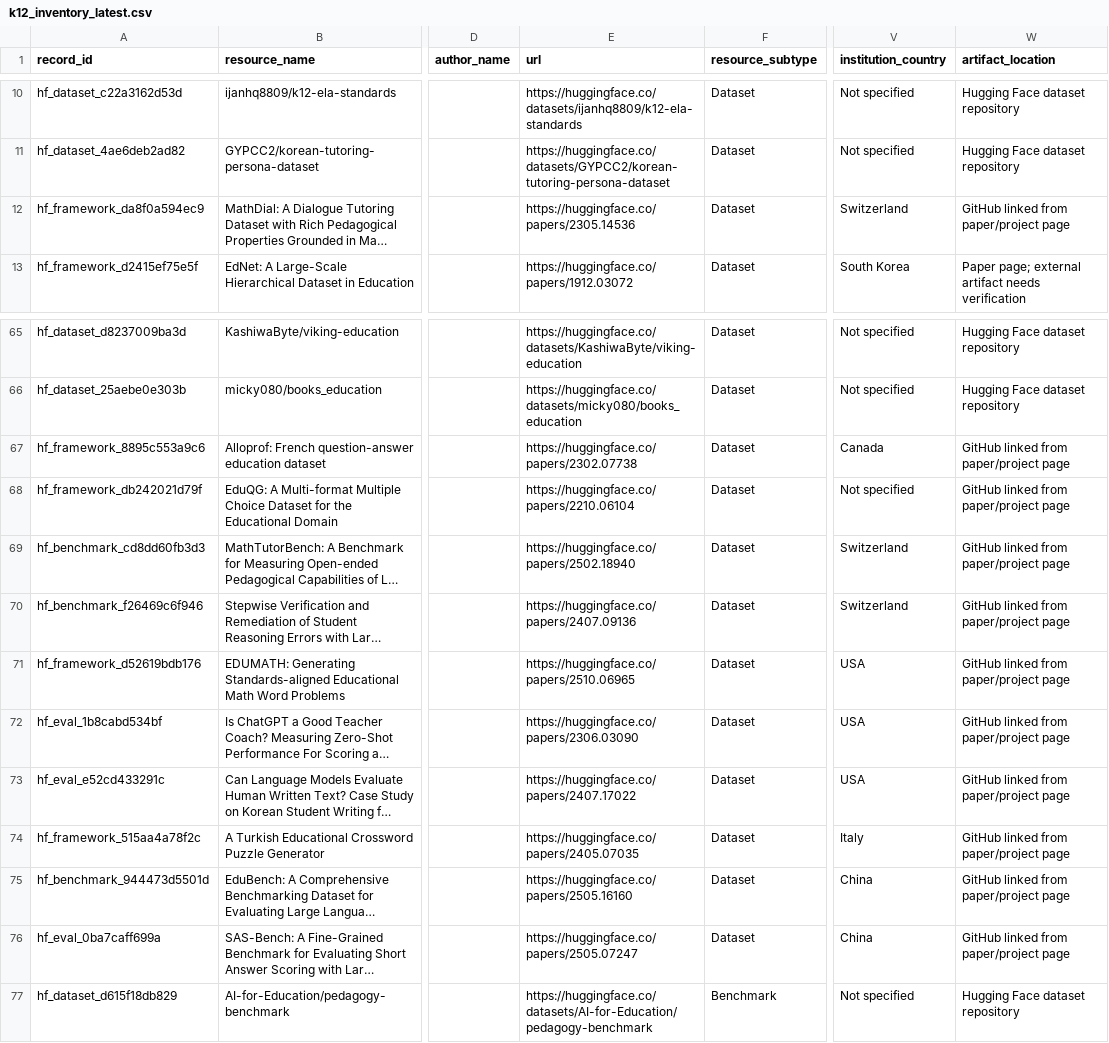
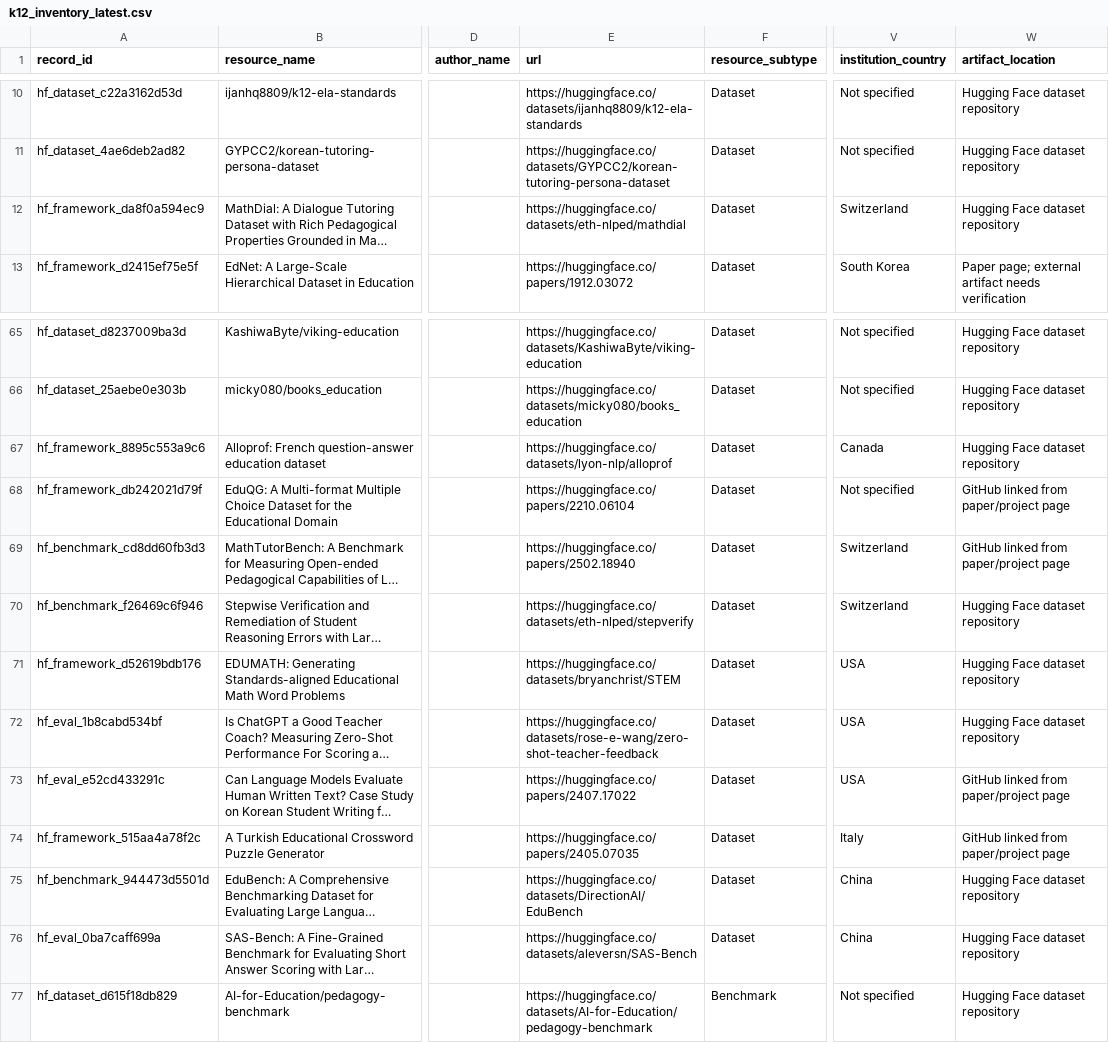
Before and after one commit to xweidp/k12-ai-scanner, a CSV file: data/k12_inventory_latest.csv, drawn as a sheet; only a part is shown, gaps mark what is left out; long unchanged cells end in …; the diff names each change by its address in the sheet, - before the commit and + after, or states it on an @@ line.

Commit message:
Point 7 dataset records at the actual data instead of a paper page
Twelve records linked to huggingface.co/papers/<id>, which renders an abstract
rather than anything downloadable - the second half of "some of the datasets
don't have data at all". These are v18 curated records, so the fix is to
correct the link, not remove the entry.

Resolved each via the HF arxiv->repos API and repointed the 7 that have a
published dataset repo. All 7 verified HTTP 200:

  MathDial              -> eth-nlped/mathdial
  Alloprof              -> lyon-nlp/alloprof
  Stepwise Verification -> eth-nlped/stepverify
  EDUMATH               -> bryanchrist/STEM
  ChatGPT Teacher Coach -> rose-e-wang/zero-shot-teacher-feedback
  EduBench              -> DirectionAI/EduBench
  SAS-Bench             -> aleversn/SAS-Bench

The remaining 5 (EdNet, EduQG, MathTutorBench, Can LMs Evaluate Human Written
Text, Turkish Crossword Generator) have no dataset repo linked on Hugging
Face, so they keep their paper links rather than getting a fabricated one.

```diff
--- a/data/k12_inventory_latest.csv
+++ b/data/k12_inventory_latest.csv
-E12 (url): https://huggingface.co/papers/2305.14536
+E12 (url): https://huggingface.co/datasets/eth-nlped/mathdial
-W12 (artifact_location): GitHub linked from paper/project page
+W12 (artifact_location): Hugging Face dataset repository
-E67 (url): https://huggingface.co/papers/2302.07738
+E67 (url): https://huggingface.co/datasets/lyon-nlp/alloprof
-W67 (artifact_location): GitHub linked from paper/project page
+W67 (artifact_location): Hugging Face dataset repository
-E70 (url): https://huggingface.co/papers/2407.09136
+E70 (url): https://huggingface.co/datasets/eth-nlped/stepverify
-W70:W72 (artifact_location): GitHub linked from paper/project page
+W70:W72 (artifact_location): Hugging Face dataset repository
-E71 (url): https://huggingface.co/papers/2510.06965
+E71 (url): https://huggingface.co/datasets/bryanchrist/STEM
-E72 (url): https://huggingface.co/papers/2306.03090
+E72 (url): https://huggingface.co/datasets/rose-e-wang/zero-shot-teacher-feedback
-E75 (url): https://huggingface.co/papers/2505.16160
+E75 (url): https://huggingface.co/datasets/DirectionAI/EduBench
-W75:W76 (artifact_location): GitHub linked from paper/project page
+W75:W76 (artifact_location): Hugging Face dataset repository
-E76 (url): https://huggingface.co/papers/2505.07247
+E76 (url): https://huggingface.co/datasets/aleversn/SAS-Bench
```
